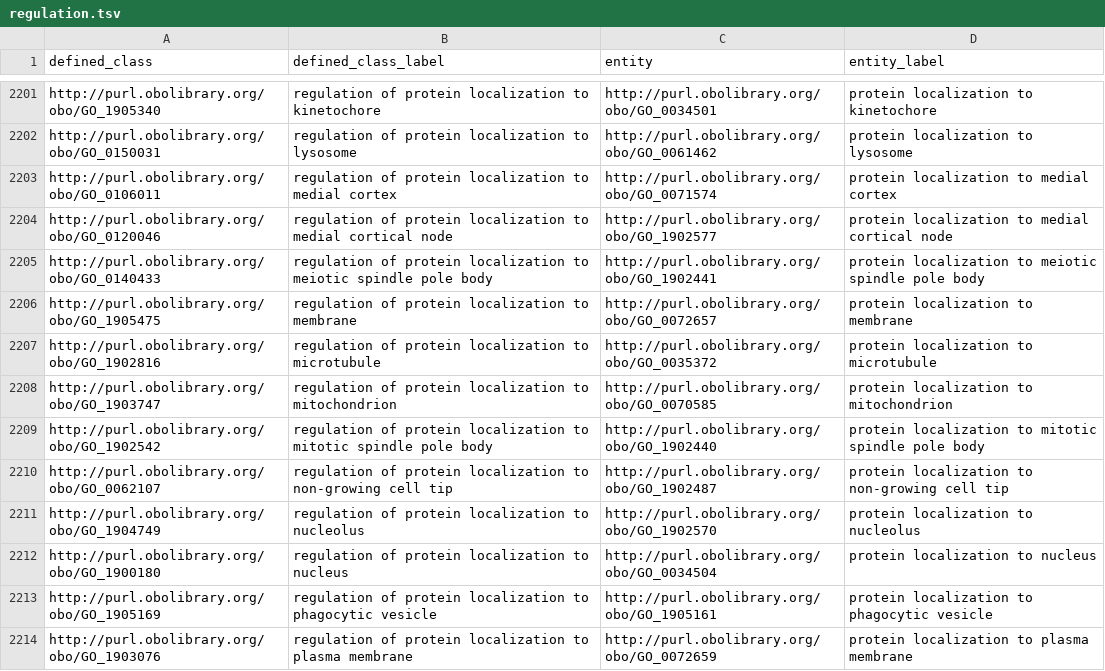
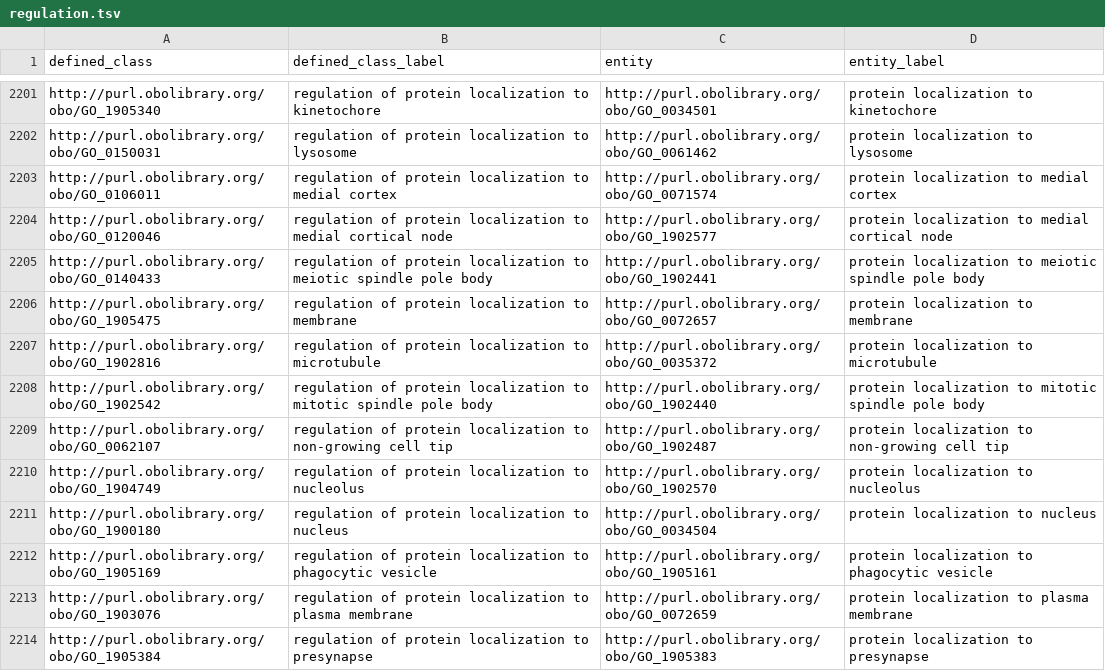
Before and after one commit to geneontology/go-ontology, a TSV file: src/design_patterns/regulation.tsv, drawn as a sheet; only a part is shown, gaps mark what is left out; the shorter side is filled out with more unchanged rows; the diff names each change by its address in the sheet, - before the commit and + after, or states it on an @@ line.

```diff
--- a/src/design_patterns/regulation.tsv
+++ b/src/design_patterns/regulation.tsv
-row 2208: http://purl.obolibrary.org/obo/GO_1903747 | regulation of protein localization to mitochondrion | http://purl.obolibrary.org/obo/GO_0070585 | protein localization to mitochondrion
```
Also changed, not shown: src/design_patterns/binding.tsv, src/design_patterns/negative_regulation.tsv, 3 other files.
